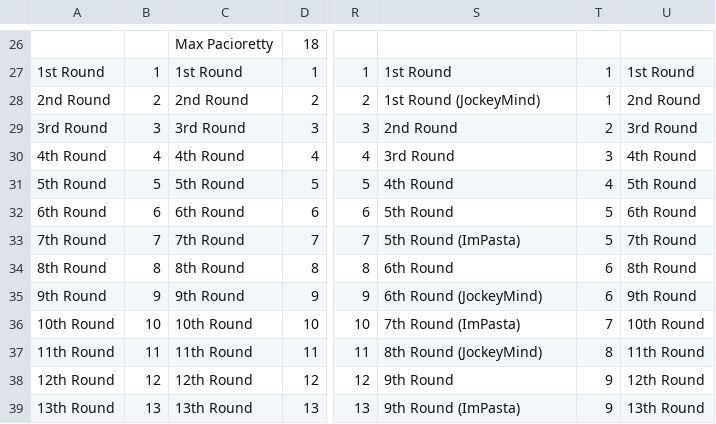
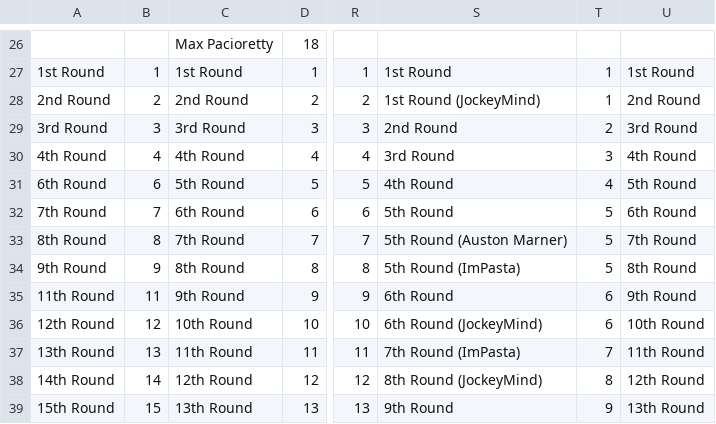
Before and after one commit to hkyplyr/keeper-league, a CSV file: docs/keeper-costs.csv, drawn as a sheet; only a part is shown, gaps mark what is left out; the diff covers the shown part only; the diff names each change by its address in the sheet, - before the commit and + after, or states it on an @@ line.

Commit message:
Update keeper costs

```diff
--- a/docs/keeper-costs.csv
+++ b/docs/keeper-costs.csv
-A31: 5th Round
+A31: 6th Round
-B31: 5
+B31: 6
-A32: 6th Round
+A32: 7th Round
-B32: 6
+B32: 7
-A33: 7th Round
+A33: 8th Round
-B33: 7
+B33: 8
-S33: 5th Round (ImPasta)
+S33: 5th Round (Auston Marner)
-A34: 8th Round
+A34: 9th Round
-B34: 8
+B34: 9
-S34: 6th Round
+S34: 5th Round (ImPasta)
-T34: 6
+T34: 5
-A35: 9th Round
+A35: 11th Round
-B35: 9
+B35: 11
-S35: 6th Round (JockeyMind)
+S35: 6th Round
-A36: 10th Round
+A36: 12th Round
-B36: 10
+B36: 12
-S36: 7th Round (ImPasta)
+S36: 6th Round (JockeyMind)
-T36: 7
+T36: 6
-A37: 11th Round
+A37: 13th Round
-B37: 11
+B37: 13
-S37: 8th Round (JockeyMind)
+S37: 7th Round (ImPasta)
-T37: 8
+T37: 7
-A38: 12th Round
+A38: 14th Round
-B38: 12
+B38: 14
-S38: 9th Round
+S38: 8th Round (JockeyMind)
-T38: 9
+T38: 8
-A39: 13th Round
+A39: 15th Round
-B39: 13
+B39: 15
-S39: 9th Round (ImPasta)
+S39: 9th Round
```
Also changed, not shown: 1 added row, 1 removed row and 59 edited cells elsewhere in this file.
